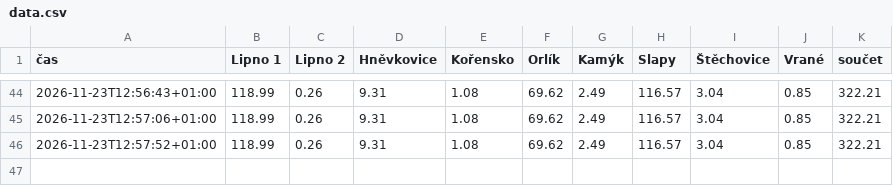
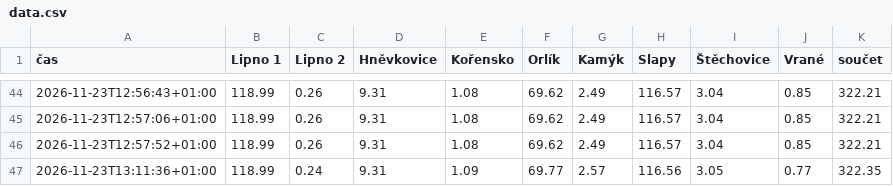
Before and after one commit to jardaottl/vltavska-kaskada, a CSV file: docs/data.csv, drawn as a sheet; only a part is shown, gaps mark what is left out; the diff names each change by its address in the sheet, - before the commit and + after, or states it on an @@ line.

```diff
--- a/docs/data.csv
+++ b/docs/data.csv
+row 47: 2026-11-23T13:11:36+01:00 | 118.99 | 0.24 | 9.31 | 1.09 | 69.77 | 2.57 | 116.56 | 3.05 | 0.77 | 322.35
```
